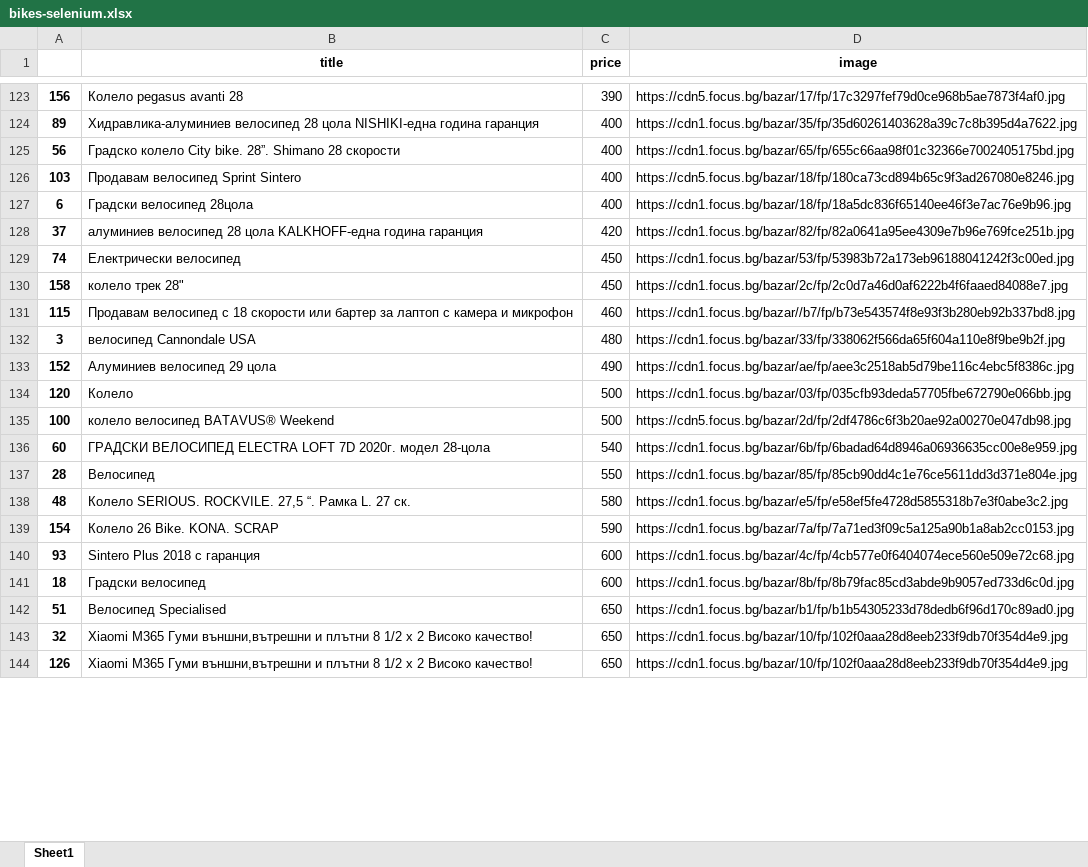
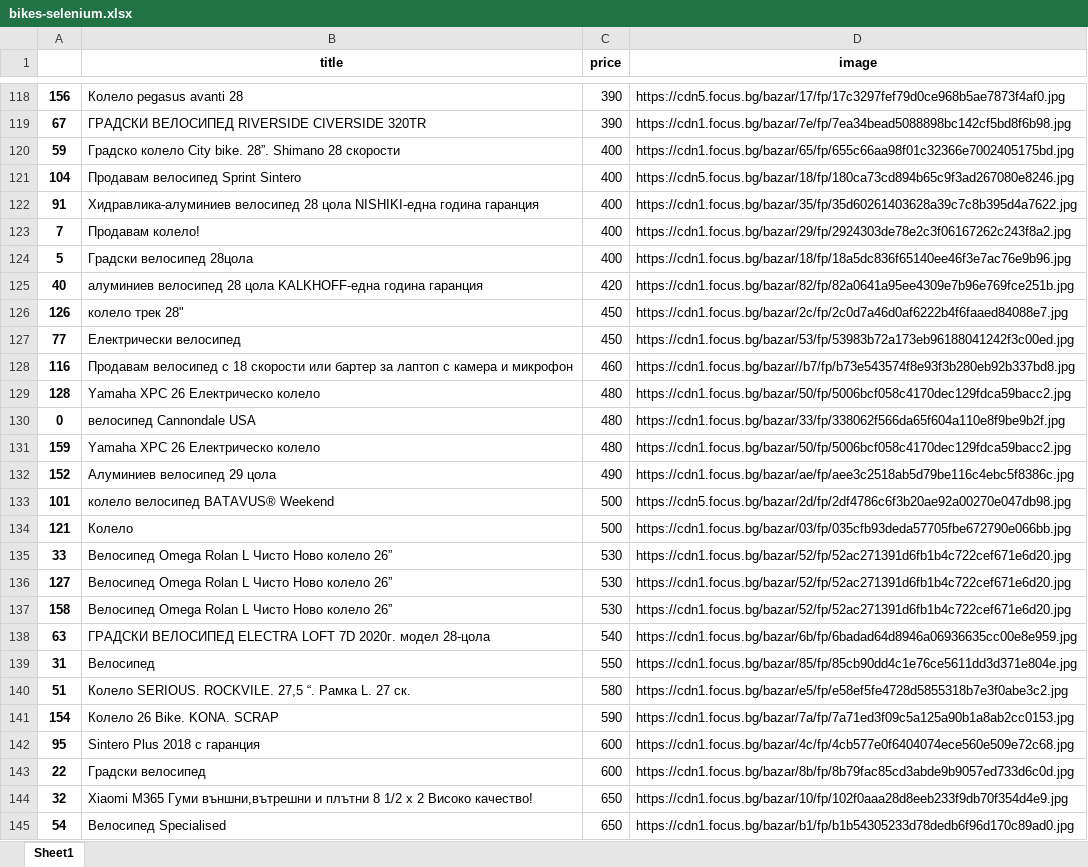
Before and after one commit to alexrayu/vfu, an Excel workbook: data_mining/bikes-selenium.xlsx, sheet Sheet1, drawn as a sheet; only a part is shown, gaps mark what is left out; values as stored, in another font and other column widths than the file's, no borders; removed rows and columns are numbered as before the commit, all else as after; the diff covers the shown part only; the diff names each change by its address in the sheet, - before the commit and + after, or states it on an @@ line.

```diff
--- a/data_mining/bikes-selenium.xlsx (sheet Sheet1)
+++ b/data_mining/bikes-selenium.xlsx (sheet Sheet1)
-row 124: 89 | Хидравлика-алуминиев велосипед 28 цола NISHIKI-една година гаранция | 400 | https://cdn1.focus.bg/bazar/35/fp/35d60261403628a39c7c8b395d4a7622.jpg
+row 119: 67 | ГРАДСКИ ВЕЛОСИПЕД RIVERSIDE CIVERSIDE 320TR | 390 | https://cdn1.focus.bg/bazar/7e/fp/7ea34bead5088898bc142cf5bd8f6b98.jpg
-A120: 56
+A120: 59
-A121: 103
+A121: 104
+row 122: 91 | Хидравлика-алуминиев велосипед 28 цола NISHIKI-една година гаранция | 400 | https://cdn1.focus.bg/bazar/35/fp/35d60261403628a39c7c8b395d4a7622.jpg
+row 123: 7 | Продавам колело! | 400 | https://cdn1.focus.bg/bazar/29/fp/2924303de78e2c3f06167262c243f8a2.jpg
-A124: 6
+A124: 5
-A125: 37
+A125: 40
-row 129: 74 | Електрически велосипед | 450 | https://cdn1.focus.bg/bazar/53/fp/53983b72a173eb96188041242f3c00ed.jpg
-A126: 158
+A126: 126
+row 127: 77 | Електрически велосипед | 450 | https://cdn1.focus.bg/bazar/53/fp/53983b72a173eb96188041242f3c00ed.jpg
-A128: 115
+A128: 116
+row 129: 128 | Yamaha XPC 26 Електрическо колело | 480 | https://cdn1.focus.bg/bazar/50/fp/5006bcf058c4170dec129fdca59bacc2.jpg
-A130: 3
+A130: 0
+row 131: 159 | Yamaha XPC 26 Електрическо колело | 480 | https://cdn1.focus.bg/bazar/50/fp/5006bcf058c4170dec129fdca59bacc2.jpg
-row 134: 120 | Колело | 500 | https://cdn1.focus.bg/bazar/03/fp/035cfb93deda57705fbe672790e066bb.jpg
-A133: 100
+A133: 101
+row 134: 121 | Колело | 500 | https://cdn1.focus.bg/bazar/03/fp/035cfb93deda57705fbe672790e066bb.jpg
+row 135: 33 | Велосипед Omega Rolan L Чисто Ново колело 26” | 530 | https://cdn1.focus.bg/bazar/52/fp/52ac271391d6fb1b4c722cef671e6d20.jpg
+row 136: 127 | Велосипед Omega Rolan L Чисто Ново колело 26” | 530 | https://cdn1.focus.bg/bazar/52/fp/52ac271391d6fb1b4c722cef671e6d20.jpg
+row 137: 158 | Велосипед Omega Rolan L Чисто Ново колело 26” | 530 | https://cdn1.focus.bg/bazar/52/fp/52ac271391d6fb1b4c722cef671e6d20.jpg
-A138: 60
+A138: 63
-A139: 28
+A139: 31
-A140: 48
+A140: 51
-A142: 93
+A142: 95
-A143: 18
+A143: 22
-row 142: 51 | Велосипед Specialised | 650 | https://cdn1.focus.bg/bazar/b1/fp/b1b54305233d78dedb6f96d170c89ad0.jpg
-row 144: 126 | Xiaomi M365 Гуми външни,вътрешни и плътни 8 1/2 х 2 Високо качество! | 650 | https://cdn1.focus.bg/bazar/10/fp/102f0aaa28d8eeb233f9db70f354d4e9.jpg
+row 145: 54 | Велосипед Specialised | 650 | https://cdn1.focus.bg/bazar/b1/fp/b1b54305233d78dedb6f96d170c89ad0.jpg
```
Also changed, not shown: other rows of this sheet, 5 other files.
